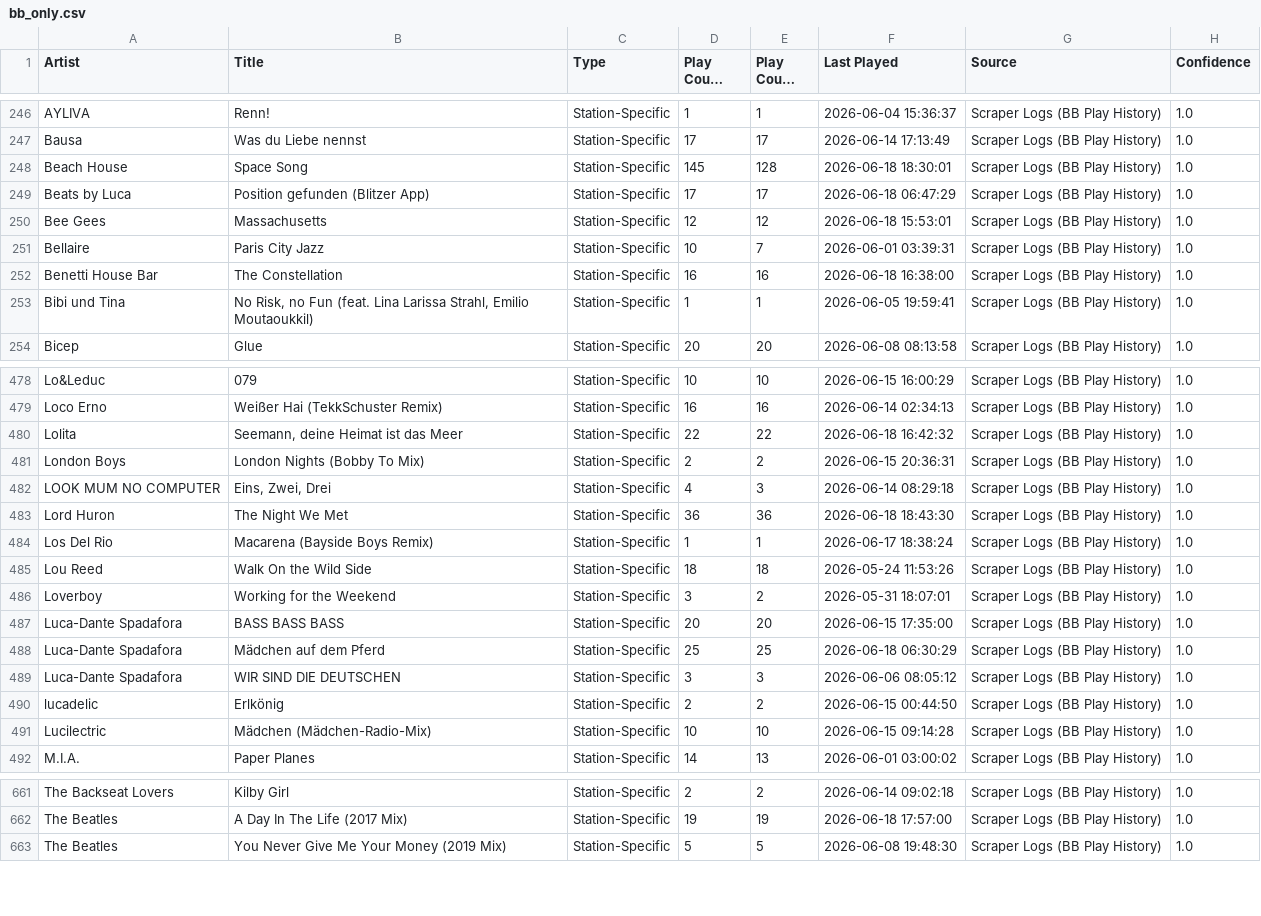
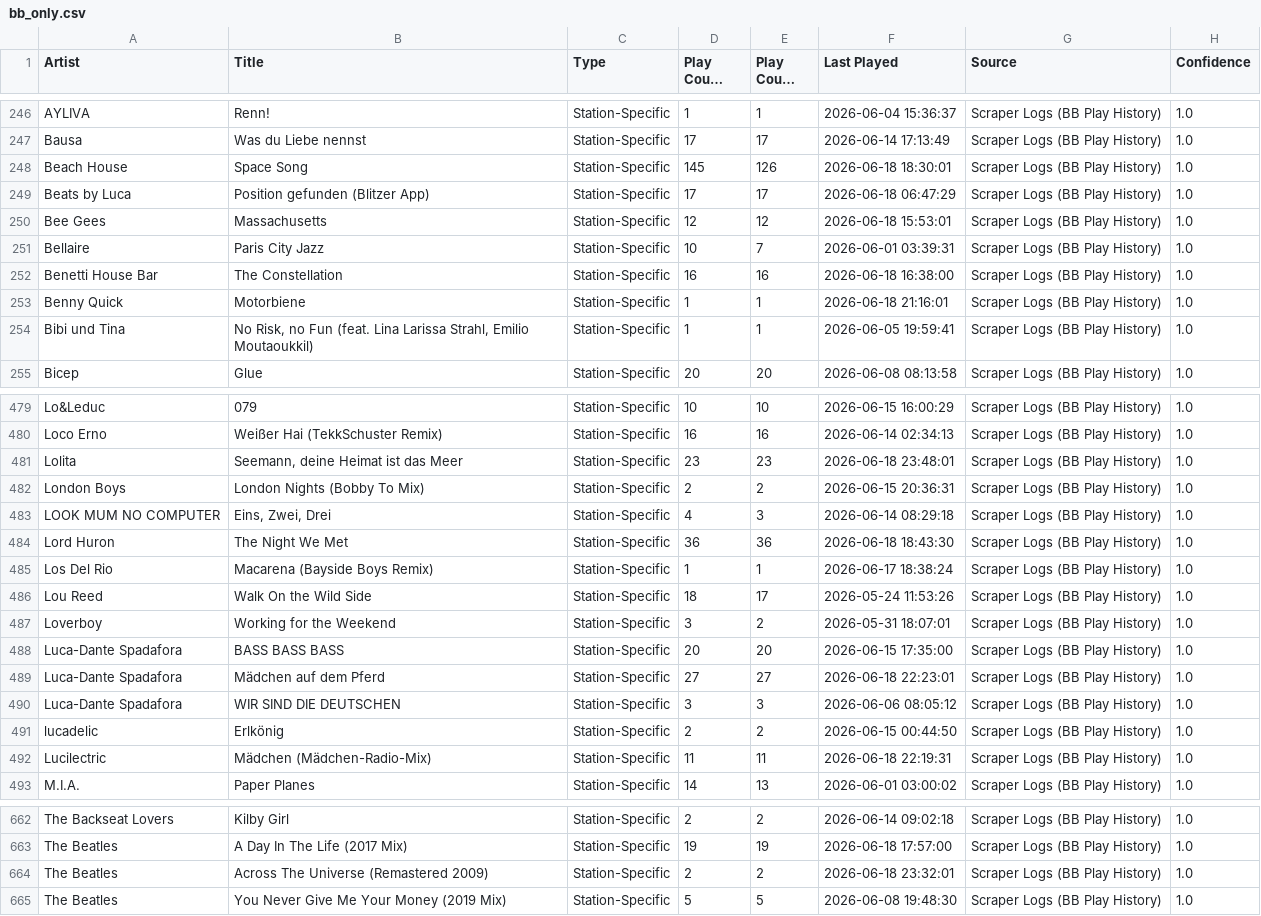
Before and after one commit to KurtWoloch/andon-fm-library, a CSV file: bb_only.csv, drawn as a sheet; only a part is shown, gaps mark what is left out; long unchanged cells end in …; the diff covers the shown part only.

```diff
--- a/bb_only.csv
+++ b/bb_only.csv
@@ -247,3 +247,3 @@ AYLIVA,Renn!,Station-Specific,1,1,2026-06-04 15:36:37,Scraper Logs (BB Play Hist
 Bausa,Was du Liebe nennst,Station-Specific,17,17,2026-06-14 17:13:49,Scraper Logs (BB Play History),1.0
-Beach House,Space Song,Station-Specific,145,128,2026-06-18 18:30:01,Scraper Logs (BB Play History),1.0
+Beach House,Space Song,Station-Specific,145,126,2026-06-18 18:30:01,Scraper Logs (BB Play History),1.0
 Beats by Luca,Position gefunden (Blitzer App),Station-Specific,17,17,2026-06-18 06:47:29,Scraper Logs (BB Play History),1.0
@@ -252,2 +252,3 @@ Bellaire,Paris City Jazz,Station-Specific,10,7,2026-06-01 03:39:31,Scraper Logs
 Benetti House Bar,The Constellation,Station-Specific,16,16,2026-06-18 16:38:00,Scraper Logs (BB Play History),1.0
+Benny Quick,Motorbiene,Station-Specific,1,1,2026-06-18 21:16:01,Scraper Logs (BB Play History),1.0
 Bibi und Tina,"No Risk, no Fun (feat. Lina Larissa Strahl, Emilio Moutaoukkil)",Station-Specific,1,1,2026-06-05 19:59:41,Scraper Logs (BB Play History),1.0
@@ -479,3 +480,3 @@ Lo&Leduc,079,Station-Specific,10,10,2026-06-15 16:00:29,Scraper Logs (BB Play Hi
 Loco Erno,Weißer Hai (TekkSchuster Remix),Station-Specific,16,16,2026-06-14 02:34:13,Scraper Logs (BB Play History),1.0
-Lolita,"Seemann, deine Heimat ist das Meer",Station-Specific,22,22,2026-06-18 16:42:32,Scraper Logs (BB Play History),1.0
+Lolita,"Seemann, deine Heimat ist das Meer",Station-Specific,23,23,2026-06-18 23:48:01,Scraper Logs (BB Play History),1.0
 London Boys,London Nights (Bobby To Mix),Station-Specific,2,2,2026-06-15 20:36:31,Scraper Logs (BB Play History),1.0
@@ -484,9 +485,9 @@ Lord Huron,The Night We Met,Station-Specific,36,36,2026-06-18 18:43:30,Scraper L
 Los Del Rio,Macarena (Bayside Boys Remix),Station-Specific,1,1,2026-06-17 18:38:24,Scraper Logs (BB Play History),1.0
-Lou Reed,Walk On the Wild Side,Station-Specific,18,18,2026-05-24 11:53:26,Scraper Logs (BB Play History),1.0
+Lou Reed,Walk On the Wild Side,Station-Specific,18,17,2026-05-24 11:53:26,Scraper Logs (BB Play History),1.0
 Loverboy,Working for the Weekend,Station-Specific,3,2,2026-05-31 18:07:01,Scraper Logs (BB Play History),1.0
 Luca-Dante Spadafora,BASS BASS BASS,Station-Specific,20,20,2026-06-15 17:35:00,Scraper Logs (BB Play History),1.0
-Luca-Dante Spadafora,Mädchen auf dem Pferd,Station-Specific,25,25,2026-06-18 06:30:29,Scraper Logs (BB Play History),1.0
+Luca-Dante Spadafora,Mädchen auf dem Pferd,Station-Specific,27,27,2026-06-18 22:23:01,Scraper Logs (BB Play History),1.0
 Luca-Dante Spadafora,WIR SIND DIE DEUTSCHEN,Station-Specific,3,3,2026-06-06 08:05:12,Scraper Logs (BB Play History),1.0
 lucadelic,Erlkönig,Station-Specific,2,2,2026-06-15 00:44:50,Scraper Logs (BB Play History),1.0
-Lucilectric,Mädchen (Mädchen-Radio-Mix),Station-Specific,10,10,2026-06-15 09:14:28,Scraper Logs (BB Play History),1.0
+Lucilectric,Mädchen (Mädchen-Radio-Mix),Station-Specific,11,11,2026-06-18 22:19:31,Scraper Logs (BB Play History),1.0
 M.I.A.,Paper Planes,Station-Specific,14,13,2026-06-01 03:00:02,Scraper Logs (BB Play History),1.0
@@ -662,2 +663,3 @@ The Backseat Lovers,Kilby Girl,Station-Specific,2,2,2026-06-14 09:02:18,Scraper
 The Beatles,A Day In The Life (2017 Mix),Station-Specific,19,19,2026-06-18 17:57:00,Scraper Logs (BB Play History),1.0
+The Beatles,Across The Universe (Remastered 2009),Station-Specific,2,2,2026-06-18 23:32:01,Scraper Logs (BB Play History),1.0
 The Beatles,You Never Give Me Your Money (2019 Mix),Station-Specific,5,5,2026-06-08 19:48:30,Scraper Logs (BB Play History),1.0
```
Also changed, not shown: 113 edited cells elsewhere in this file, oa_only.csv, tf_only.csv, 6 other files.
